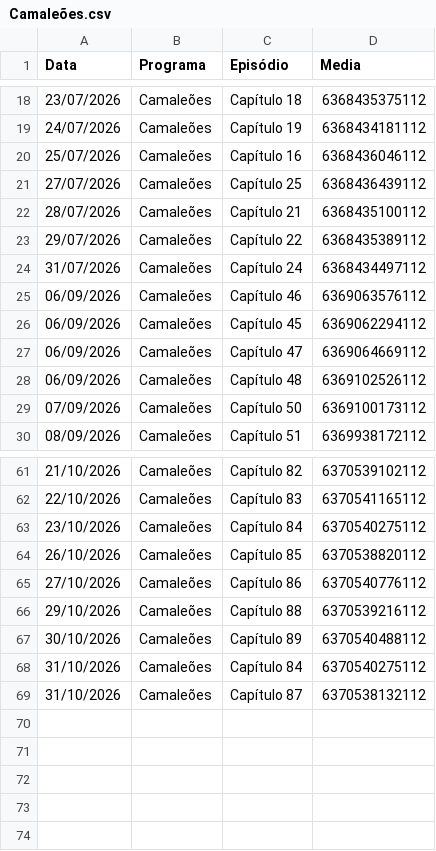
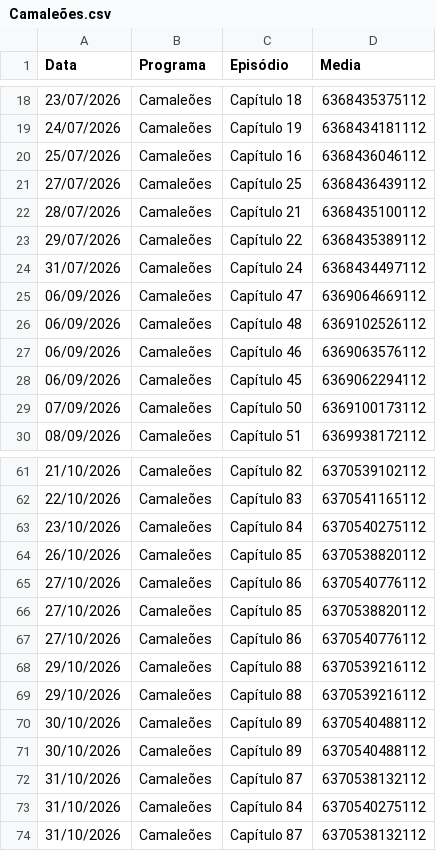
Before and after one commit to henriquerossi/Grade-SBTNovelas, a CSV file: programas/Camaleões.csv, drawn as a sheet; only a part is shown, gaps mark what is left out.

```diff
--- a/programas/Camaleões.csv
+++ b/programas/Camaleões.csv
@@ -24,6 +24,6 @@
 31/07/2026,Camaleões,Capítulo 24,6368434497112
+06/09/2026,Camaleões,Capítulo 47,6369064669112
+06/09/2026,Camaleões,Capítulo 48,6369102526112
 06/09/2026,Camaleões,Capítulo 46,6369063576112
 06/09/2026,Camaleões,Capítulo 45,6369062294112
-06/09/2026,Camaleões,Capítulo 47,6369064669112
-06/09/2026,Camaleões,Capítulo 48,6369102526112
 07/09/2026,Camaleões,Capítulo 50,6369100173112
@@ -65,4 +65,9 @@
 27/10/2026,Camaleões,Capítulo 86,6370540776112
+27/10/2026,Camaleões,Capítulo 85,6370538820112
+27/10/2026,Camaleões,Capítulo 86,6370540776112
+29/10/2026,Camaleões,Capítulo 88,6370539216112
 29/10/2026,Camaleões,Capítulo 88,6370539216112
 30/10/2026,Camaleões,Capítulo 89,6370540488112
+30/10/2026,Camaleões,Capítulo 89,6370540488112
+31/10/2026,Camaleões,Capítulo 87,6370538132112
 31/10/2026,Camaleões,Capítulo 84,6370540275112
```
Also changed, not shown: grades/grade_2026-10-28.csv, programas/Rebelde_Temporada_1.csv.
